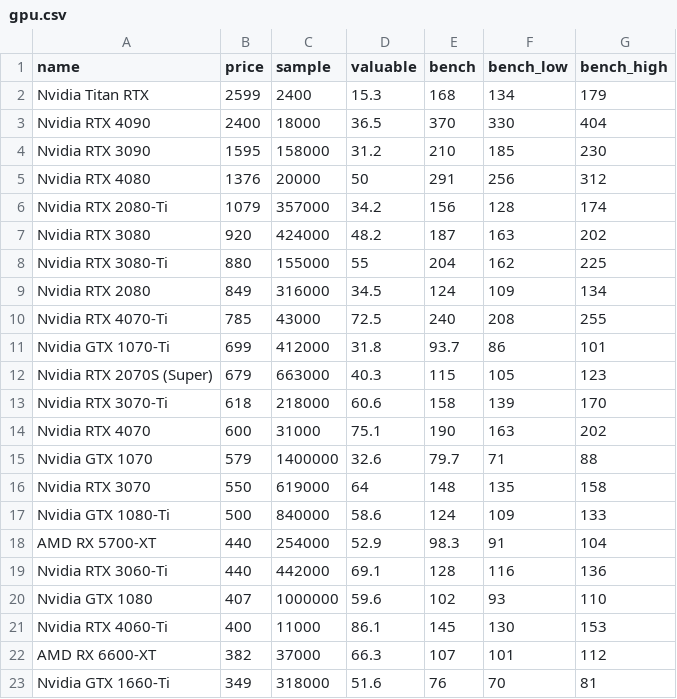
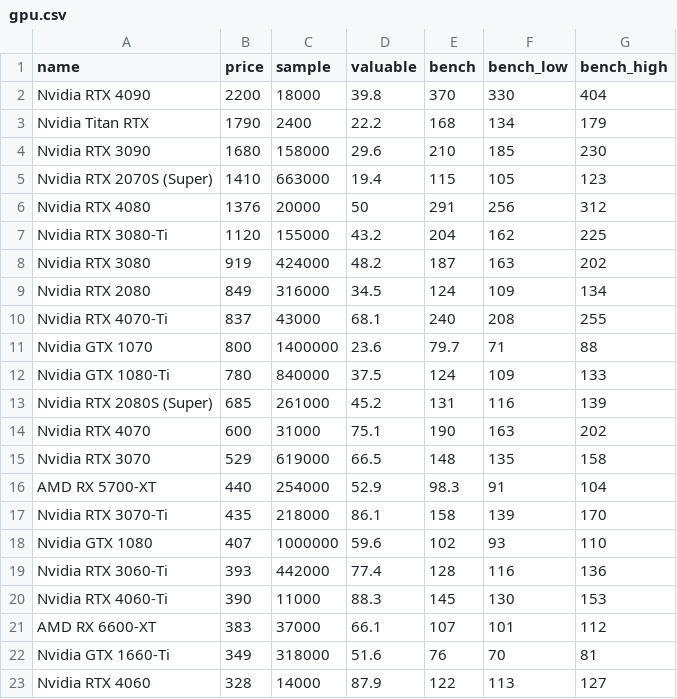
Before and after one commit to ShaokangJiang/CSE-203B-crapping, a CSV file: data/gpu.csv, drawn as a sheet; only a part is shown; the diff covers the shown part only.

```diff
--- a/data/gpu.csv
+++ b/data/gpu.csv
@@ -1,23 +1,23 @@
 name,price,sample,valuable,bench,bench_low,bench_high
-Nvidia Titan RTX,2599,2400,15.3,168,134,179
-Nvidia RTX 4090,2400,18000,36.5,370,330,404
-Nvidia RTX 3090,1595,158000,31.2,210,185,230
+Nvidia RTX 4090,2200,18000,39.8,370,330,404
+Nvidia Titan RTX,1790,2400,22.2,168,134,179
+Nvidia RTX 3090,1680,158000,29.6,210,185,230
+Nvidia RTX 2070S (Super),1410,663000,19.4,115,105,123
 Nvidia RTX 4080,1376,20000,50,291,256,312
-Nvidia RTX 2080-Ti,1079,357000,34.2,156,128,174
-Nvidia RTX 3080,920,424000,48.2,187,163,202
-Nvidia RTX 3080-Ti,880,155000,55,204,162,225
+Nvidia RTX 3080-Ti,1120,155000,43.2,204,162,225
+Nvidia RTX 3080,919,424000,48.2,187,163,202
 Nvidia RTX 2080,849,316000,34.5,124,109,134
-Nvidia RTX 4070-Ti,785,43000,72.5,240,208,255
-Nvidia GTX 1070-Ti,699,412000,31.8,93.7,86,101
-Nvidia RTX 2070S (Super),679,663000,40.3,115,105,123
-Nvidia RTX 3070-Ti,618,218000,60.6,158,139,170
+Nvidia RTX 4070-Ti,837,43000,68.1,240,208,255
+Nvidia GTX 1070,800,1400000,23.6,79.7,71,88
+Nvidia GTX 1080-Ti,780,840000,37.5,124,109,133
+Nvidia RTX 2080S (Super),685,261000,45.2,131,116,139
 Nvidia RTX 4070,600,31000,75.1,190,163,202
-Nvidia GTX 1070,579,1400000,32.6,79.7,71,88
-Nvidia RTX 3070,550,619000,64,148,135,158
-Nvidia GTX 1080-Ti,500,840000,58.6,124,109,133
+Nvidia RTX 3070,529,619000,66.5,148,135,158
 AMD RX 5700-XT,440,254000,52.9,98.3,91,104
-Nvidia RTX 3060-Ti,440,442000,69.1,128,116,136
+Nvidia RTX 3070-Ti,435,218000,86.1,158,139,170
 Nvidia GTX 1080,407,1000000,59.6,102,93,110
-Nvidia RTX 4060-Ti,400,11000,86.1,145,130,153
-AMD RX 6600-XT,382,37000,66.3,107,101,112
+Nvidia RTX 3060-Ti,393,442000,77.4,128,116,136
+Nvidia RTX 4060-Ti,390,11000,88.3,145,130,153
+AMD RX 6600-XT,383,37000,66.1,107,101,112
 Nvidia GTX 1660-Ti,349,318000,51.6,76,70,81
+Nvidia RTX 4060,328,14000,87.9,122,113,127
```
Also changed, not shown: 2 added rows, 3 removed rows and 6 edited cells elsewhere in this file, data/cpu.csv, data/hdd.csv, 2 other files.
